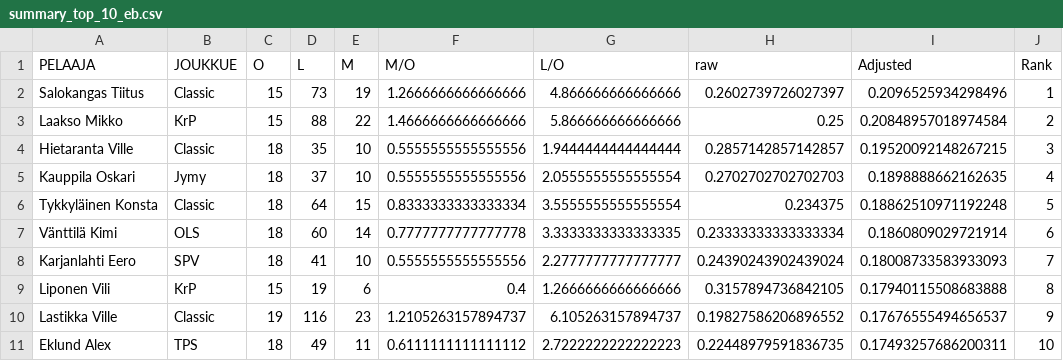
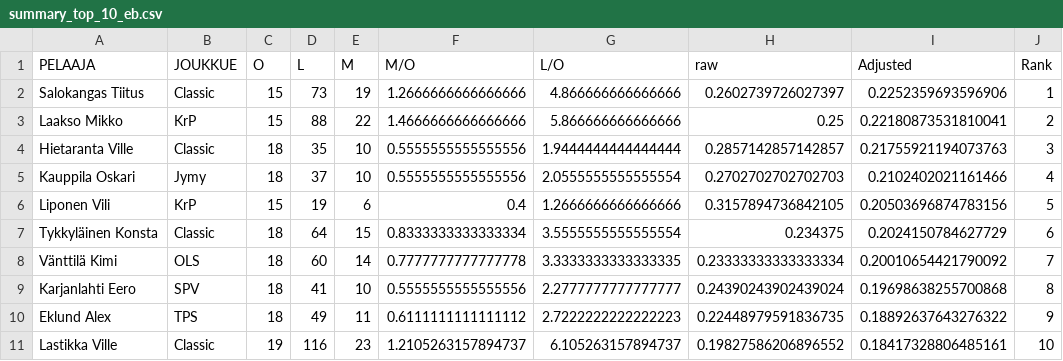
Before and after one commit to ollhaa/BayesMeetsFloorball, a CSV file: data/summary_top_10_eb.csv, drawn as a sheet.

```diff
--- a/data/summary_top_10_eb.csv
+++ b/data/summary_top_10_eb.csv
@@ -1,11 +1,11 @@
 PELAAJA,JOUKKUE,O,L,M,M/O,L/O,raw,Adjusted,Rank
-Salokangas Tiitus,Classic,15,73,19,1.2666666666666666,4.866666666666666,0.2602739726027397,0.2096525934298496,1
-Laakso Mikko,KrP,15,88,22,1.4666666666666666,5.866666666666666,0.25,0.20848957018974584,2
-Hietaranta Ville,Classic,18,35,10,0.5555555555555556,1.9444444444444444,0.2857142857142857,0.19520092148267215,3
-Kauppila Oskari,Jymy,18,37,10,0.5555555555555556,2.0555555555555554,0.2702702702702703,0.1898888662162635,4
-Tykkyläinen Konsta,Classic,18,64,15,0.8333333333333334,3.5555555555555554,0.234375,0.18862510971192248,5
-Vänttilä Kimi,OLS,18,60,14,0.7777777777777778,3.3333333333333335,0.23333333333333334,0.1860809029721914,6
-Karjanlahti Eero,SPV,18,41,10,0.5555555555555556,2.2777777777777777,0.24390243902439024,0.18008733583933093,7
-Liponen Vili,KrP,15,19,6,0.4,1.2666666666666666,0.3157894736842105,0.17940115508683888,8
-Lastikka Ville,Classic,19,116,23,1.2105263157894737,6.105263157894737,0.19827586206896552,0.17676555494656537,9
-Eklund Alex,TPS,18,49,11,0.6111111111111112,2.7222222222222223,0.22448979591836735,0.17493257686200311,10
+Salokangas Tiitus,Classic,15,73,19,1.2666666666666666,4.866666666666666,0.2602739726027397,0.2252359693596906,1
+Laakso Mikko,KrP,15,88,22,1.4666666666666666,5.866666666666666,0.25,0.22180873531810041,2
+Hietaranta Ville,Classic,18,35,10,0.5555555555555556,1.9444444444444444,0.2857142857142857,0.21755921194073763,3
+Kauppila Oskari,Jymy,18,37,10,0.5555555555555556,2.0555555555555554,0.2702702702702703,0.2102402021161466,4
+Liponen Vili,KrP,15,19,6,0.4,1.2666666666666666,0.3157894736842105,0.20503696874783156,5
+Tykkyläinen Konsta,Classic,18,64,15,0.8333333333333334,3.5555555555555554,0.234375,0.2024150784627729,6
+Vänttilä Kimi,OLS,18,60,14,0.7777777777777778,3.3333333333333335,0.23333333333333334,0.20010654421790092,7
+Karjanlahti Eero,SPV,18,41,10,0.5555555555555556,2.2777777777777777,0.24390243902439024,0.19698638255700868,8
+Eklund Alex,TPS,18,49,11,0.6111111111111112,2.7222222222222223,0.22448979591836735,0.18892637643276322,9
+Lastikka Ville,Classic,19,116,23,1.2105263157894737,6.105263157894737,0.19827586206896552,0.18417328806485161,10
```
Also changed, not shown: data/summary_top_10_final_goals.csv, data/summary_top_10_raw.csv, 30 other files.
